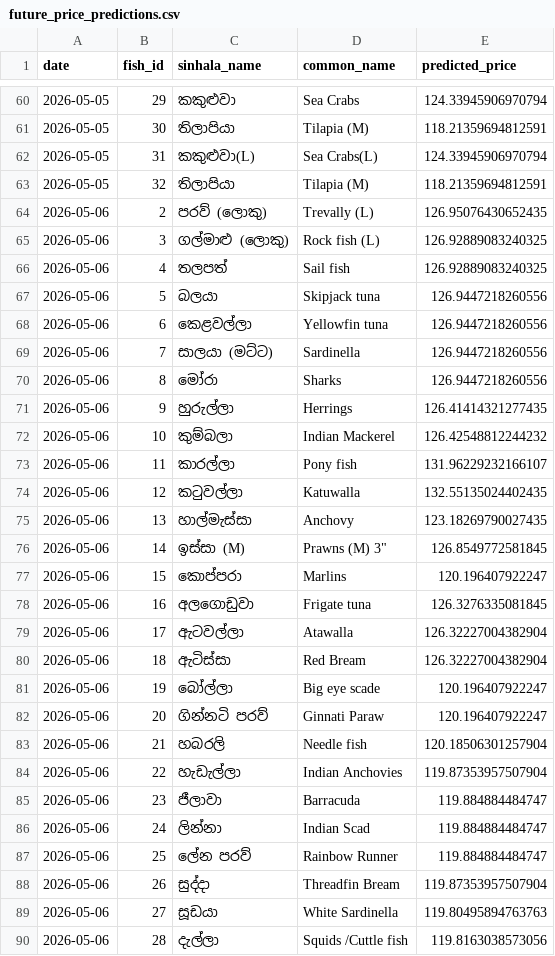
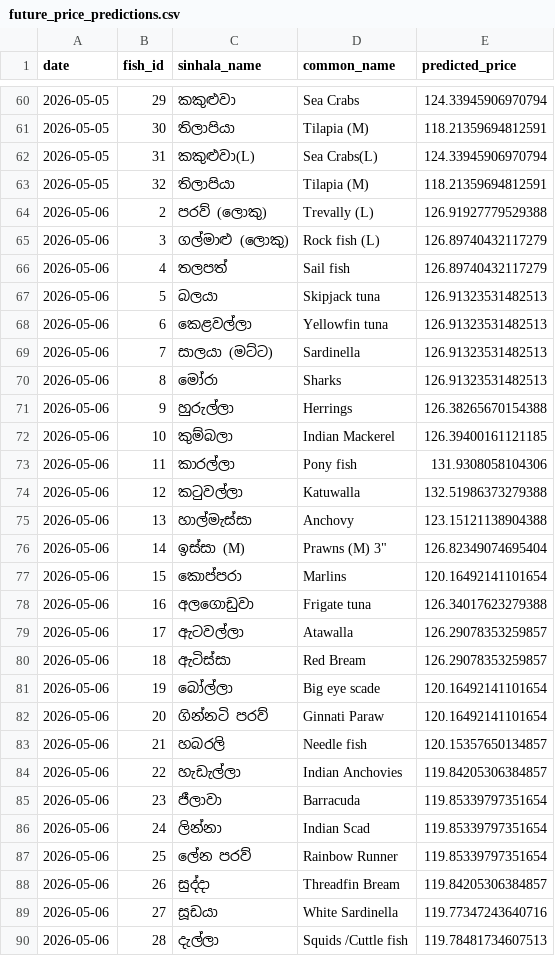
Before and after one commit to IT22215574/final_year_research, a CSV file: model/dataset/processed/future_price_predictions.csv, drawn as a sheet; only a part is shown, gaps mark what is left out; the diff covers the shown part only.

```diff
--- a/model/dataset/processed/future_price_predictions.csv
+++ b/model/dataset/processed/future_price_predictions.csv
@@ -63,28 +63,28 @@ date,fish_id,sinhala_name,common_name,predicted_price
 2026-05-05,32,තිලාපියා,Tilapia (M),118.21359694812591
-2026-05-06,2,පරව් (ලොකු),Trevally (L),126.95076430652435
-2026-05-06,3,ගල්මාළු (ලොකු),Rock fish (L),126.92889083240325
-2026-05-06,4,තලපත්,Sail fish,126.92889083240325
-2026-05-06,5,බලයා,Skipjack tuna,126.9447218260556
-2026-05-06,6,කෙළවල්ලා,Yellowfin tuna,126.9447218260556
-2026-05-06,7,සාලයා (මට්ට),Sardinella,126.9447218260556
-2026-05-06,8,මෝරා,Sharks,126.9447218260556
-2026-05-06,9,හුරුල්ලා,Herrings,126.41414321277435
-2026-05-06,10,කුම්බලා,Indian Mackerel,126.42548812244232
-2026-05-06,11,කාරල්ලා,Pony fish,131.96229232166107
-2026-05-06,12,කටුවල්ලා,Katuwalla,132.55135024402435
-2026-05-06,13,හාල්මැස්සා,Anchovy,123.18269790027435
-2026-05-06,14,ඉස්සා (M),"Prawns (M) 3""",126.8549772581845
-2026-05-06,15,කොප්පරා,Marlins,120.196407922247
-2026-05-06,16,අලගොඩුවා,Frigate tuna,126.3276335081845
-2026-05-06,17,ඇටවල්ලා,Atawalla,126.32227004382904
-2026-05-06,18,ඇටිස්සා,Red Bream,126.32227004382904
-2026-05-06,19,බෝල්ලා,Big eye scade,120.196407922247
-2026-05-06,20,ගින්නටි පරව්,Ginnati Paraw,120.196407922247
-2026-05-06,21,හබරලි,Needle fish,120.18506301257904
-2026-05-06,22,හැඩැල්ලා,Indian Anchovies,119.87353957507904
-2026-05-06,23,ජීලාවා,Barracuda,119.884884484747
-2026-05-06,24,ලින්නා,Indian Scad,119.884884484747
-2026-05-06,25,ලේන පරව්,Rainbow Runner,119.884884484747
-2026-05-06,26,සුද්දා,Threadfin  Bream,119.87353957507904
-2026-05-06,27,සූඩයා,White Sardinella,119.80495894763763
-2026-05-06,28,දැල්ලා,Squids /Cuttle fish,119.8163038573056
+2026-05-06,2,පරව් (ලොකු),Trevally (L),126.91927779529388
+2026-05-06,3,ගල්මාළු (ලොකු),Rock fish (L),126.89740432117279
+2026-05-06,4,තලපත්,Sail fish,126.89740432117279
+2026-05-06,5,බලයා,Skipjack tuna,126.91323531482513
+2026-05-06,6,කෙළවල්ලා,Yellowfin tuna,126.91323531482513
+2026-05-06,7,සාලයා (මට්ට),Sardinella,126.91323531482513
+2026-05-06,8,මෝරා,Sharks,126.91323531482513
+2026-05-06,9,හුරුල්ලා,Herrings,126.38265670154388
+2026-05-06,10,කුම්බලා,Indian Mackerel,126.39400161121185
+2026-05-06,11,කාරල්ලා,Pony fish,131.9308058104306
+2026-05-06,12,කටුවල්ලා,Katuwalla,132.51986373279388
+2026-05-06,13,හාල්මැස්සා,Anchovy,123.15121138904388
+2026-05-06,14,ඉස්සා (M),"Prawns (M) 3""",126.82349074695404
+2026-05-06,15,කොප්පරා,Marlins,120.16492141101654
+2026-05-06,16,අලගොඩුවා,Frigate tuna,126.34017623279388
+2026-05-06,17,ඇටවල්ලා,Atawalla,126.29078353259857
+2026-05-06,18,ඇටිස්සා,Red Bream,126.29078353259857
+2026-05-06,19,බෝල්ලා,Big eye scade,120.16492141101654
+2026-05-06,20,ගින්නටි පරව්,Ginnati Paraw,120.16492141101654
+2026-05-06,21,හබරලි,Needle fish,120.15357650134857
+2026-05-06,22,හැඩැල්ලා,Indian Anchovies,119.84205306384857
+2026-05-06,23,ජීලාවා,Barracuda,119.85339797351654
+2026-05-06,24,ලින්නා,Indian Scad,119.85339797351654
+2026-05-06,25,ලේන පරව්,Rainbow Runner,119.85339797351654
+2026-05-06,26,සුද්දා,Threadfin  Bream,119.84205306384857
+2026-05-06,27,සූඩයා,White Sardinella,119.77347243640716
+2026-05-06,28,දැල්ලා,Squids /Cuttle fish,119.78481734607513
```
Also changed, not shown: 35 edited cells elsewhere in this file, model/dataset/processed/future_features.csv, model/dataset/processed/weather_forecast.csv, 5 other files.
